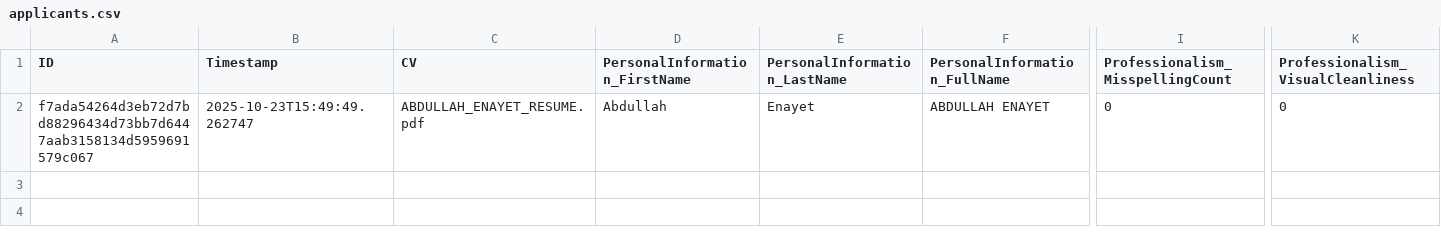
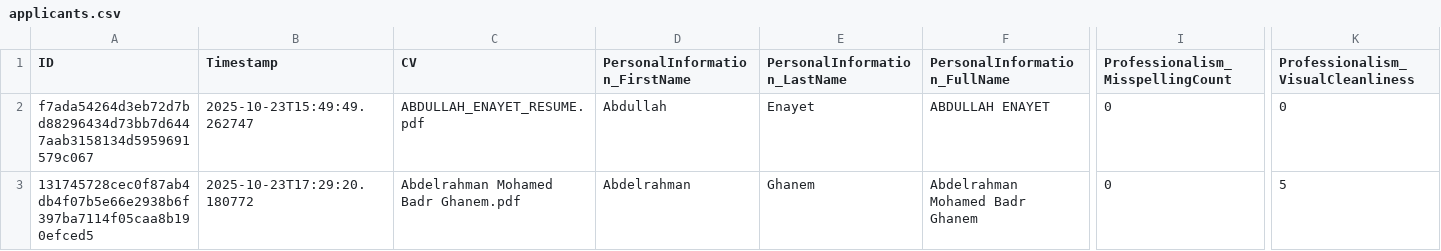
Before and after one commit to alkashef/HireMind, a CSV file: data/applicants.csv, drawn as a sheet; only a part is shown, gaps mark what is left out; rows hold the shown columns only; the diff names each change by its address in the sheet, - before the commit and + after, or states it on an @@ line.

```diff
--- a/data/applicants.csv
+++ b/data/applicants.csv
+row 3: 131745728cec0f87ab4db4f07b5e66e2938b6f397ba7114f05caa8b190efced5 | 2025-10-23T17:29:20.180772 | Abdelrahman Mohamed Badr Ghanem.pdf | Abdelrahman | Ghanem | Abdelrahman Mohamed Badr Ghanem | 0 | 5
```
Also changed, not shown: data/roles.csv, 3 other files.
